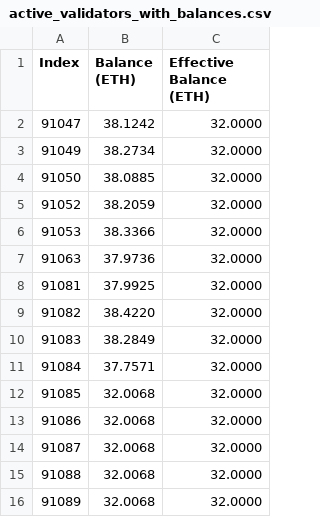
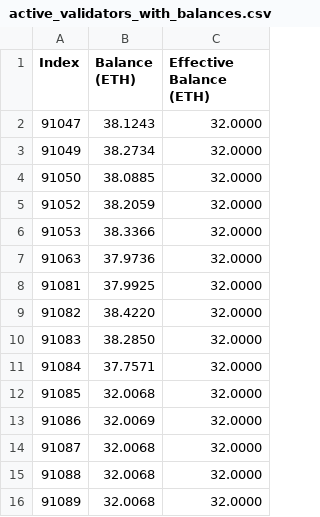
Before and after one commit to SharedStake/SharedStake-ui, a CSV file: active_validators_with_balances.csv, drawn as a sheet; only a part is shown.

```diff
--- a/active_validators_with_balances.csv
+++ b/active_validators_with_balances.csv
@@ -1,3 +1,3 @@
 Index,Balance (ETH),Effective Balance (ETH)
-91047,38.1242,32.0000
+91047,38.1243,32.0000
 91049,38.2734,32.0000
@@ -9,6 +9,6 @@ Index,Balance (ETH),Effective Balance (ETH)
 91082,38.4220,32.0000
-91083,38.2849,32.0000
+91083,38.2850,32.0000
 91084,37.7571,32.0000
 91085,32.0068,32.0000
-91086,32.0068,32.0000
+91086,32.0069,32.0000
 91087,32.0068,32.0000
```
Also changed, not shown: 5 other files.
